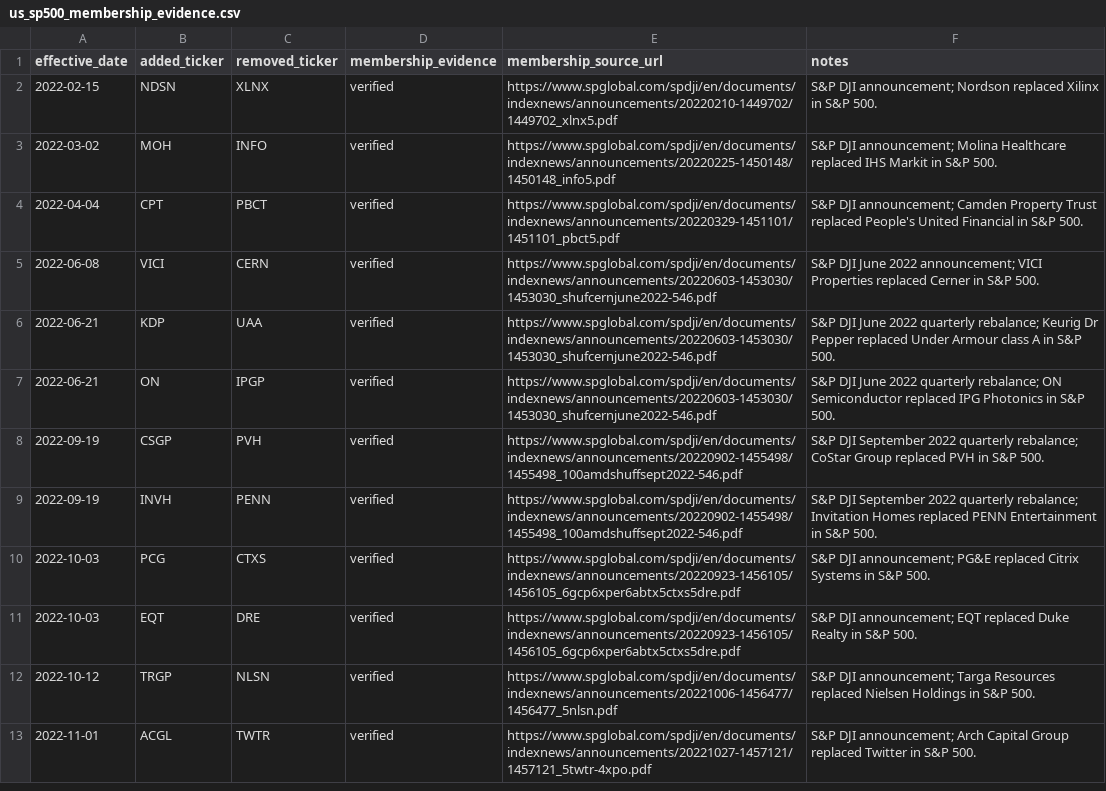
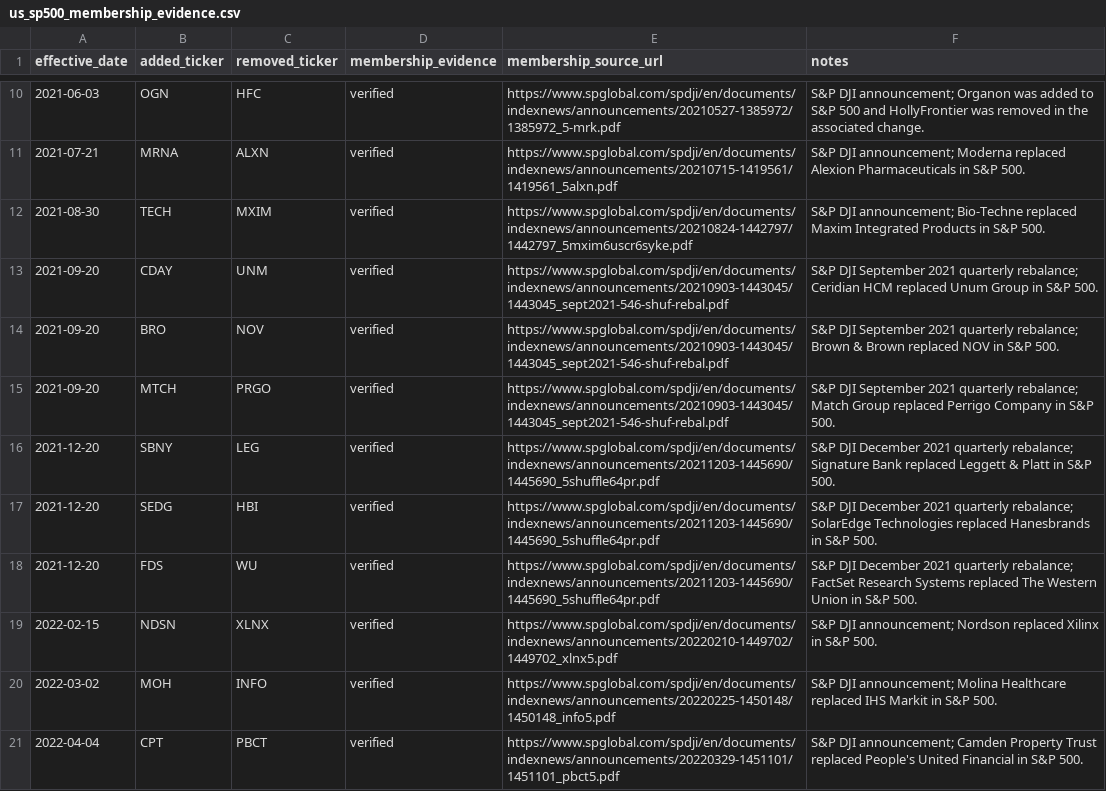
Before and after one commit to chenkun1995220-cell/pary, a CSV file: data/config/us_sp500_membership_evidence.csv, drawn as a sheet; only a part is shown, gaps mark what is left out; the shorter side is filled out with more unchanged rows; the diff covers the shown part only; the diff names each change by its address in the sheet, - before the commit and + after, or states it on an @@ line.

Commit message:
Add 2021 S&P membership evidence

```diff
--- a/data/config/us_sp500_membership_evidence.csv
+++ b/data/config/us_sp500_membership_evidence.csv
+row 10: 2021-06-03 | OGN | HFC | verified | https://www.spglobal.com/spdji/en/documents/indexnews/announcements/20210527-1385972/1385972_5-mrk.pdf | S&P DJI announcement; Organon was added to S&P 500 and HollyFrontier was removed in the associated change.
+row 11: 2021-07-21 | MRNA | ALXN | verified | https://www.spglobal.com/spdji/en/documents/indexnews/announcements/20210715-1419561/1419561_5alxn.pdf | S&P DJI announcement; Moderna replaced Alexion Pharmaceuticals in S&P 500.
+row 12: 2021-08-30 | TECH | MXIM | verified | https://www.spglobal.com/spdji/en/documents/indexnews/announcements/20210824-1442797/1442797_5mxim6uscr6syke.pdf | S&P DJI announcement; Bio-Techne replaced Maxim Integrated Products in S&P 500.
+row 13: 2021-09-20 | CDAY | UNM | verified | https://www.spglobal.com/spdji/en/documents/indexnews/announcements/20210903-1443045/1443045_sept2021-546-shuf-rebal.pdf | S&P DJI September 2021 quarterly rebalance; Ceridian HCM replaced Unum Group in S&P 500.
+row 14: 2021-09-20 | BRO | NOV | verified | https://www.spglobal.com/spdji/en/documents/indexnews/announcements/20210903-1443045/1443045_sept2021-546-shuf-rebal.pdf | S&P DJI September 2021 quarterly rebalance; Brown & Brown replaced NOV in S&P 500.
+row 15: 2021-09-20 | MTCH | PRGO | verified | https://www.spglobal.com/spdji/en/documents/indexnews/announcements/20210903-1443045/1443045_sept2021-546-shuf-rebal.pdf | S&P DJI September 2021 quarterly rebalance; Match Group replaced Perrigo Company in S&P 500.
+row 16: 2021-12-20 | SBNY | LEG | verified | https://www.spglobal.com/spdji/en/documents/indexnews/announcements/20211203-1445690/1445690_5shuffle64pr.pdf | S&P DJI December 2021 quarterly rebalance; Signature Bank replaced Leggett & Platt in S&P 500.
+row 17: 2021-12-20 | SEDG | HBI | verified | https://www.spglobal.com/spdji/en/documents/indexnews/announcements/20211203-1445690/1445690_5shuffle64pr.pdf | S&P DJI December 2021 quarterly rebalance; SolarEdge Technologies replaced Hanesbrands in S&P 500.
+row 18: 2021-12-20 | FDS | WU | verified | https://www.spglobal.com/spdji/en/documents/indexnews/announcements/20211203-1445690/1445690_5shuffle64pr.pdf | S&P DJI December 2021 quarterly rebalance; FactSet Research Systems replaced The Western Union in S&P 500.
```
Also changed, not shown: 8 added rows elsewhere in this file, 1 other file.
